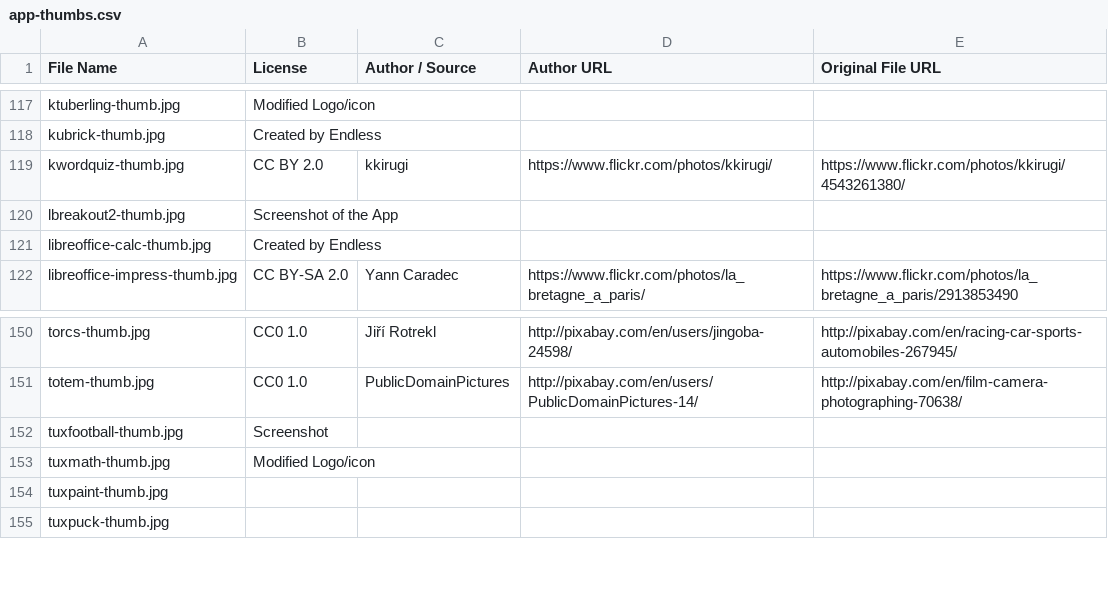
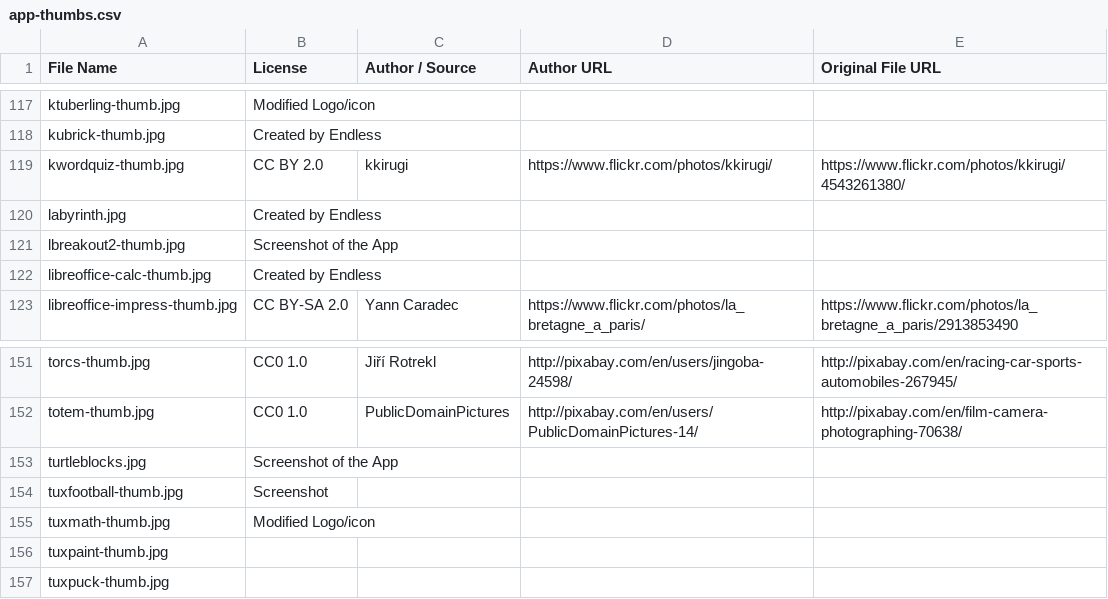
Before and after one commit to endlessm/eos-shell-content, a CSV file: acknowledgements/image-attributions/app-thumbs.csv, drawn as a sheet; only a part is shown, gaps mark what is left out.

```diff
--- a/acknowledgements/image-attributions/app-thumbs.csv
+++ b/acknowledgements/image-attributions/app-thumbs.csv
@@ -119,2 +119,3 @@ kubrick-thumb.jpg,Created by Endless,,,
 kwordquiz-thumb.jpg,CC BY 2.0,kkirugi,https://www.flickr.com/photos/kkirugi/,https://www.flickr.com/photos/kkirugi/4543261380/
+labyrinth.jpg,Created by Endless,,,
 lbreakout2-thumb.jpg,Screenshot of the App,,,
@@ -151,2 +152,3 @@ torcs-thumb.jpg,CC0 1.0,Jiří Rotrekl,http://pixabay.com/en/users/jingoba-24598
 totem-thumb.jpg,CC0 1.0,PublicDomainPictures,http://pixabay.com/en/users/PublicDomainPictures-14/,http://pixabay.com/en/film-camera-photographing-70638/
+turtleblocks.jpg,Screenshot of the App,,,
 tuxfootball-thumb.jpg,Screenshot,,,
```
Also changed, not shown: acknowledgements/image-attributions/app-icons.csv, 4 other files.
